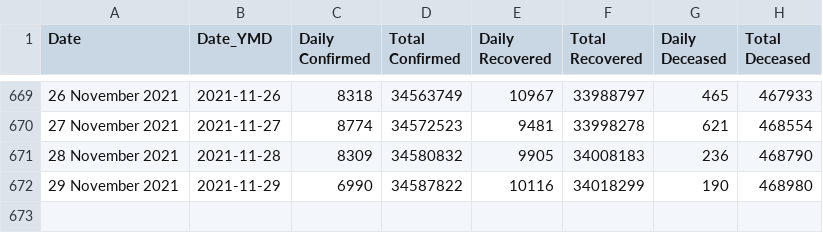
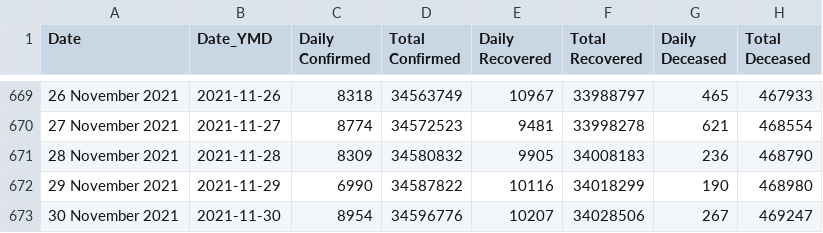
Before and after one commit to incovid19/data-staging, a CSV file: csv/latest/case_time_series.csv, drawn as a sheet; only a part is shown, gaps mark what is left out.

```diff
--- a/csv/latest/case_time_series.csv
+++ b/csv/latest/case_time_series.csv
@@ -672 +672,2 @@ Date,Date_YMD,Daily Confirmed,Total Confirmed,Daily Recovered,Total Recovered,Da
 29 November 2021,2021-11-29,6990,34587822,10116,34018299,190,468980
+30 November 2021,2021-11-30,8954,34596776,10207,34028506,267,469247
```
Also changed, not shown: csv/latest/state_wise.csv, csv/latest/state_wise_daily.csv, 44 other files.
